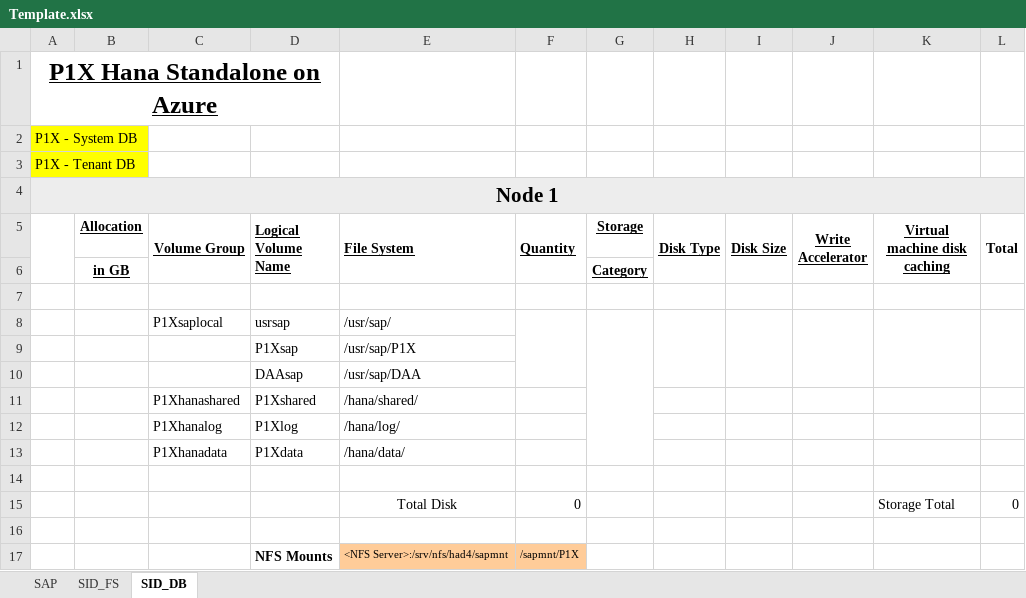
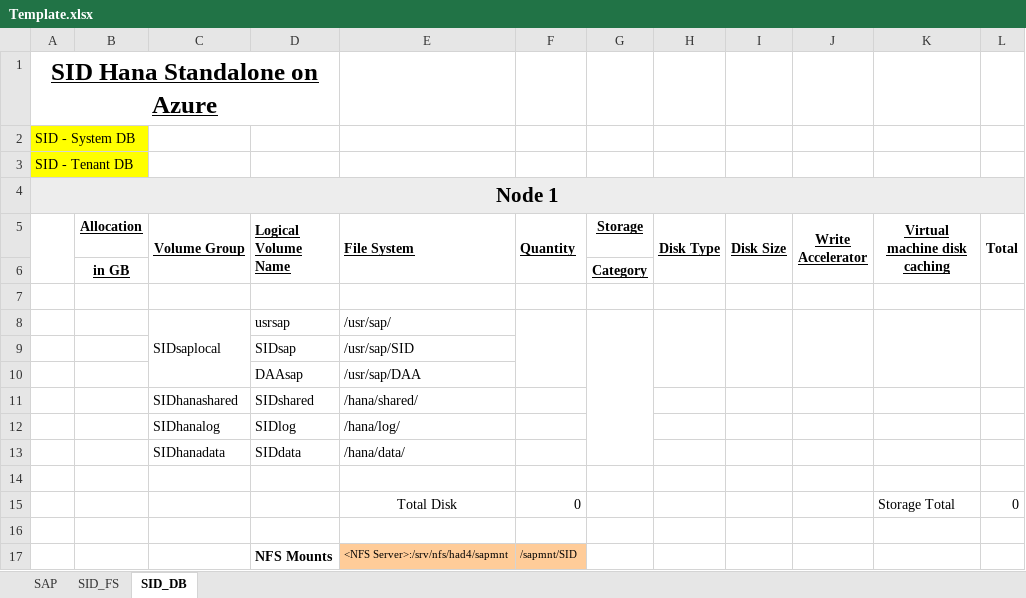
Before and after one commit to simplysuji/buildsheet, an Excel workbook: Template.xlsx, sheet SID_DB, drawn as a sheet; values as stored, in another font and other column widths than the file's, no borders; removed rows and columns are numbered as before the commit, all else as after; the diff names each change by its address in the sheet, - before the commit and + after, or states it on an @@ line.

```diff
--- a/Template.xlsx (sheet SID_DB)
+++ b/Template.xlsx (sheet SID_DB)
-A1: P1X Hana Standalone on Azure
+A1: SID Hana Standalone on Azure
-A2: P1X - System DB
+A2: SID - System DB
-A3: P1X - Tenant DB
+A3: SID - Tenant DB
-C8 (Volume Group): P1Xsaplocal
+C8 (Volume Group): SIDsaplocal
+C8:C10 merged
-row 9:  |  |  | P1Xsap | /usr/sap/P1X
+row 9:  |  |  | SIDsap | /usr/sap/SID
-C11 (Volume Group): P1Xhanashared
+C11 (Volume Group): SIDhanashared
-D11 (Logical Volume Name): P1Xshared
+D11 (Logical Volume Name): SIDshared
-C12 (Volume Group): P1Xhanalog
+C12 (Volume Group): SIDhanalog
-D12 (Logical Volume Name): P1Xlog
+D12 (Logical Volume Name): SIDlog
-C13 (Volume Group): P1Xhanadata
+C13 (Volume Group): SIDhanadata
-D13 (Logical Volume Name): P1Xdata
+D13 (Logical Volume Name): SIDdata
-F17 (Quantity): /sapmnt/P1X
+F17 (Quantity): /sapmnt/SID
```
Also changed, not shown: sheet SID_FS, 2 other files.
